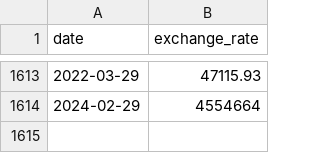
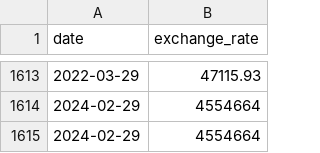
Before and after one commit to bjmgales/CPP, a CSV file: mod_09/ex00/data.csv, drawn as a sheet; only a part is shown, gaps mark what is left out; the diff names each change by its address in the sheet, - before the commit and + after, or states it on an @@ line.

```diff
--- a/mod_09/ex00/data.csv
+++ b/mod_09/ex00/data.csv
+row 1615: 2024-02-29 | 4554664
```
Also changed, not shown: 12 other files.
